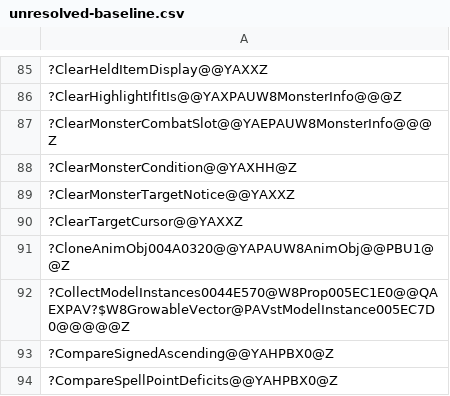
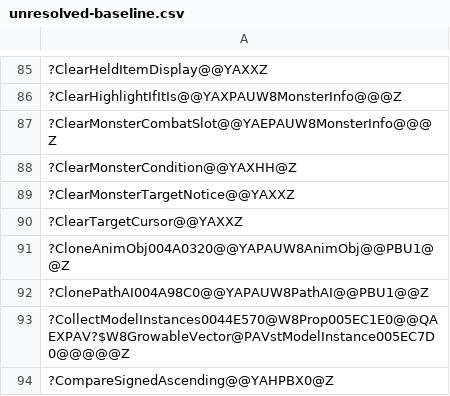
Before and after one commit to agluszak/wizardry-8-decomp, a CSV file: config/verification/unresolved-baseline.csv, drawn as a sheet; only a part is shown, gaps mark what is left out; the shorter side is filled out with more unchanged rows; the diff names each change by its address in the sheet, - before the commit and + after, or states it on an @@ line.

```diff
--- a/config/verification/unresolved-baseline.csv
+++ b/config/verification/unresolved-baseline.csv
+row 92: ?ClonePathAI004A98C0@@YAPAUW8PathAI@@PBU1@@Z
```
Also changed, not shown: 13 other files.
